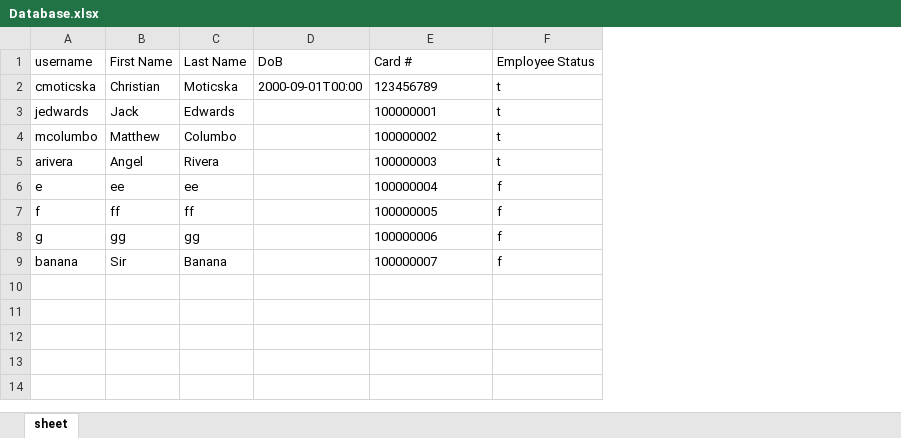
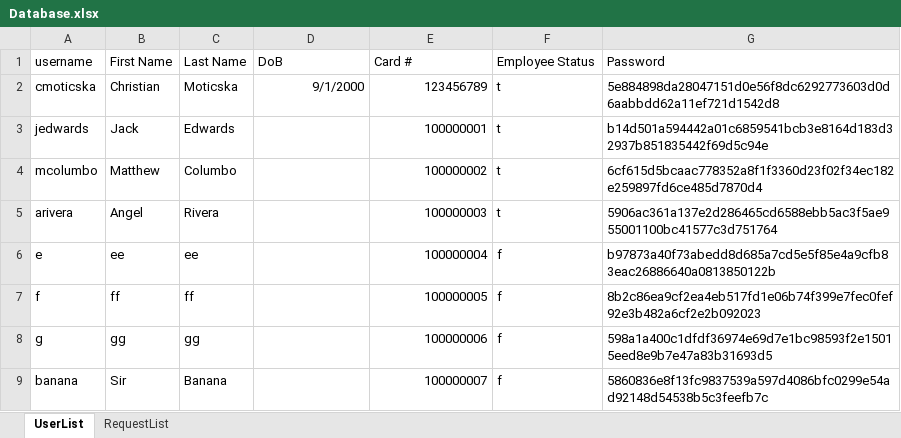
Before and after one commit to G2COMMANDER/Software-Engineering-Banking-Project, an Excel workbook: bin/Database/Database.xlsx, sheet UserList, drawn as a sheet; values as stored, in another font and other column widths than the file's, no borders; the diff names each change by its address in the sheet, - before the commit and + after, or states it on an @@ line.

```diff
--- a/bin/Database/Database.xlsx (sheet UserList)
+++ b/bin/Database/Database.xlsx (sheet UserList)
-sheet tab: sheet
+sheet tab: UserList
+sheet tab: RequestList
+column G (Password), rows 2-9: 5e884898da28047151d0e56f8dc6292773603d0d6aabbdd62a11ef721d1542d8 | b14d501a594442a01c6859541bcb3e8164d183d32937b851835442f69d5c94e | 6cf615d5bcaac778352a8f1f3360d23f02f34ec182e259897fd6ce485d7870d4 | 5906ac361a137e2d286465cd6588ebb5ac3f5ae955001100bc41577c3d751764 | b97873a40f73abedd8d685a7cd5e5f85e4a9cfb83eac26886640a0813850122b | 8b2c86ea9cf2ea4eb517fd1e06b74f399e7fec0fef92e3b482a6cf2e2b092023 | 598a1a400c1dfdf36974e69d7e1bc98593f2e15015eed8e9b7e47a83b31693d5 | 5860836e8f13fc9837539a597d4086bfc0299e54ad92148d54538b5c3feefb7c
-D2 (DoB): 2000-09-01T00:00
+D2 (DoB): 9/1/2000
-E2:E9 alignment: left
+E2:E9 alignment: right
```
Also changed, not shown: src/Database/Database.xlsx.
